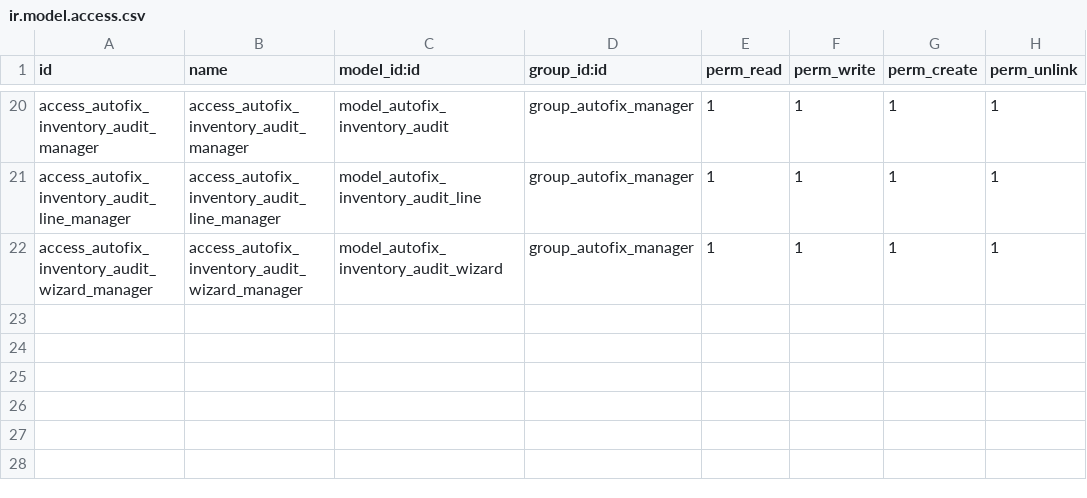
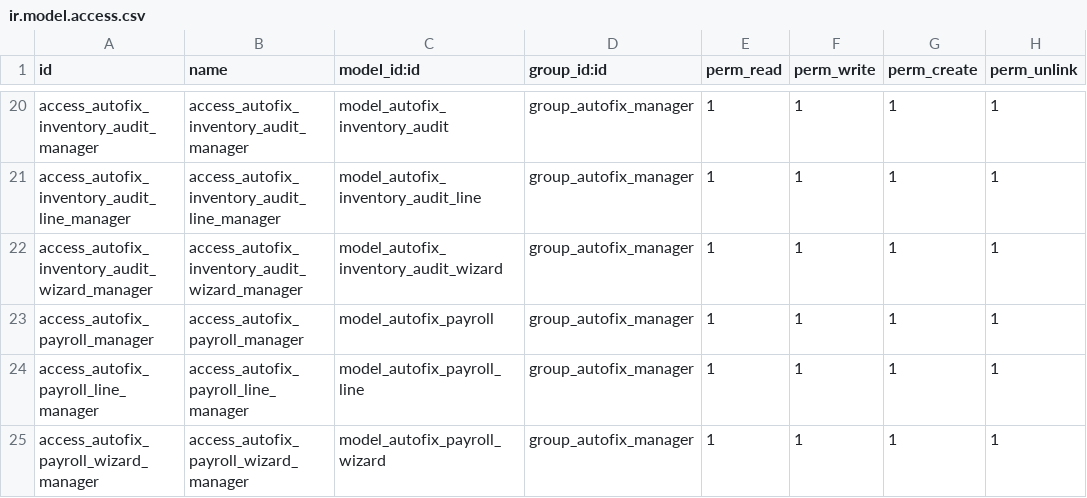
Before and after one commit to body556m/Odoo-AutoFix-Management-System, a CSV file: security/ir.model.access.csv, drawn as a sheet; only a part is shown, gaps mark what is left out.

Commit message:
Add HR Payroll files

```diff
--- a/security/ir.model.access.csv
+++ b/security/ir.model.access.csv
@@ -22 +22,4 @@ access_autofix_inventory_audit_line_manager,access_autofix_inventory_audit_line_
 access_autofix_inventory_audit_wizard_manager,access_autofix_inventory_audit_wizard_manager,model_autofix_inventory_audit_wizard,group_autofix_manager,1,1,1,1
+access_autofix_payroll_manager,access_autofix_payroll_manager,model_autofix_payroll,group_autofix_manager,1,1,1,1
+access_autofix_payroll_line_manager,access_autofix_payroll_line_manager,model_autofix_payroll_line,group_autofix_manager,1,1,1,1
+access_autofix_payroll_wizard_manager,access_autofix_payroll_wizard_manager,model_autofix_payroll_wizard,group_autofix_manager,1,1,1,1
```
Also changed, not shown: 12 other files.
